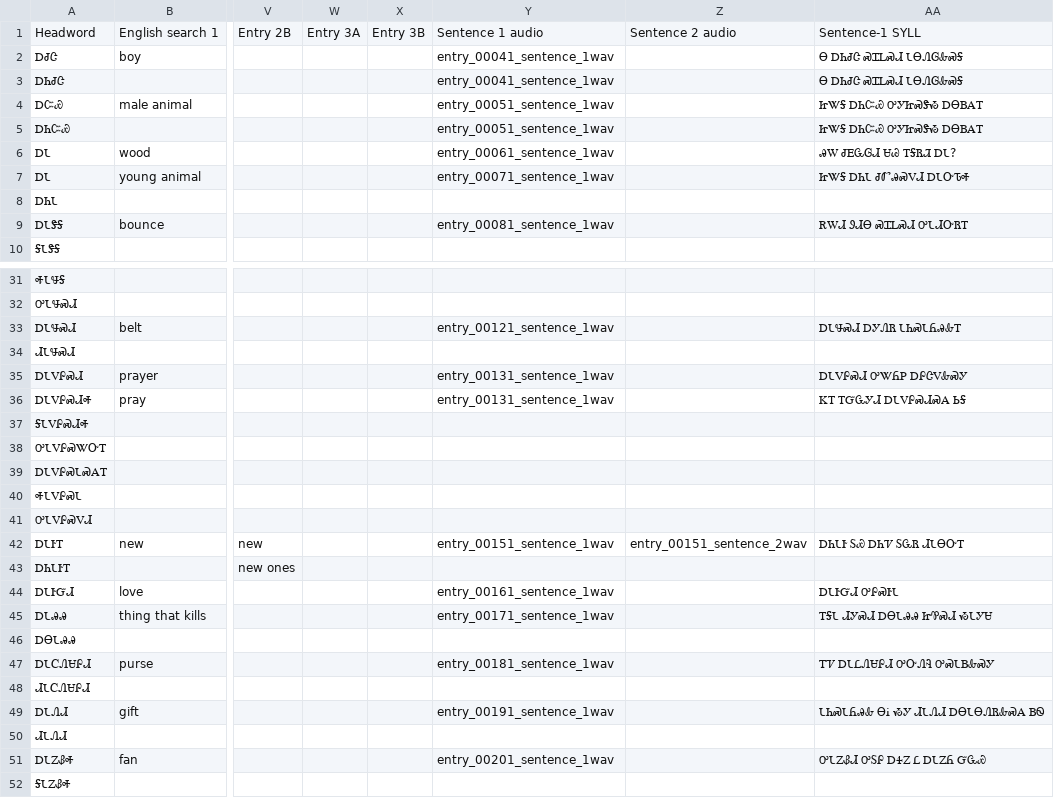
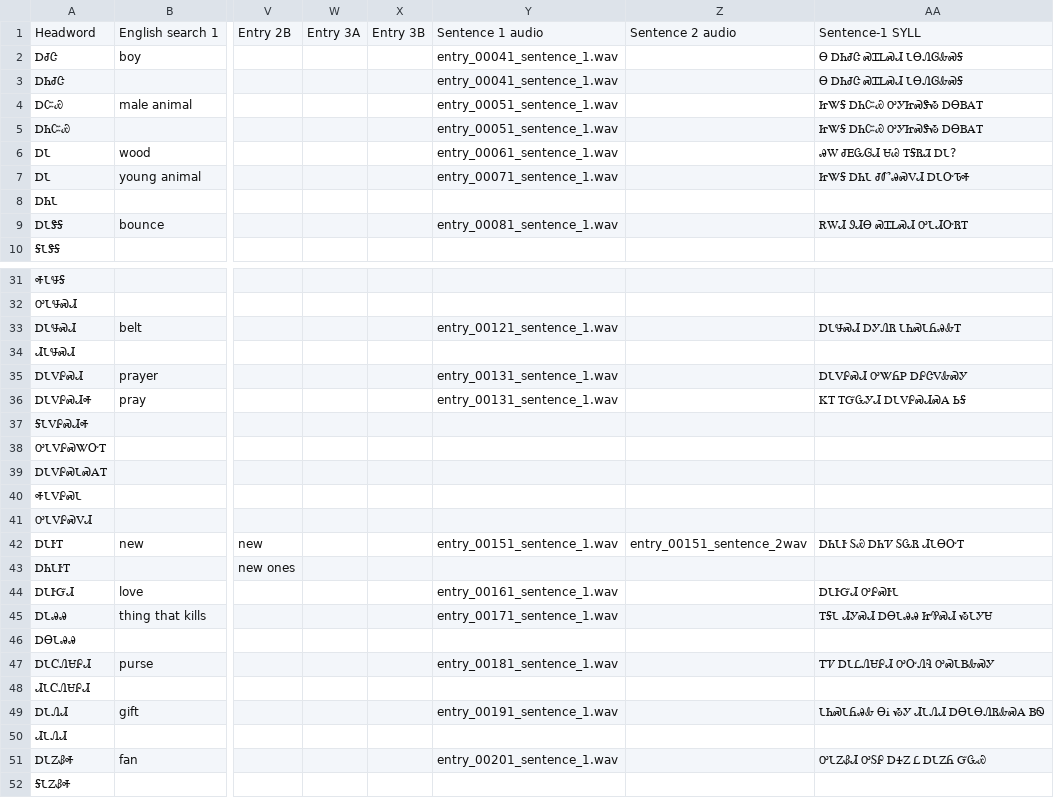
Before and after one commit to KiwaDigital/cherokee-dictionary, a CSV file: dictionary.csv, drawn as a sheet; only a part is shown, gaps mark what is left out; the diff covers the shown part only; the diff names each change by its address in the sheet, - before the commit and + after, or states it on an @@ line.

Commit message:
Add files via upload

```diff
--- a/dictionary.csv
+++ b/dictionary.csv
-Y2:Y3: entry_00041_sentence_1wav
+Y2:Y3: entry_00041_sentence_1.wav
-Y4:Y5: entry_00051_sentence_1wav
+Y4:Y5: entry_00051_sentence_1.wav
-Y6: entry_00061_sentence_1wav
+Y6: entry_00061_sentence_1.wav
-Y7: entry_00071_sentence_1wav
+Y7: entry_00071_sentence_1.wav
-Y9: entry_00081_sentence_1wav
+Y9: entry_00081_sentence_1.wav
-Y33: entry_00121_sentence_1wav
+Y33: entry_00121_sentence_1.wav
-Y35:Y36: entry_00131_sentence_1wav
+Y35:Y36: entry_00131_sentence_1.wav
-Y42: entry_00151_sentence_1wav
+Y42: entry_00151_sentence_1.wav
-Y44: entry_00161_sentence_1wav
+Y44: entry_00161_sentence_1.wav
-Y45: entry_00171_sentence_1wav
+Y45: entry_00171_sentence_1.wav
-Y47: entry_00181_sentence_1wav
+Y47: entry_00181_sentence_1.wav
-Y49: entry_00191_sentence_1wav
+Y49: entry_00191_sentence_1.wav
-Y51: entry_00201_sentence_1wav
+Y51: entry_00201_sentence_1.wav
```
Also changed, not shown: 14 edited cells elsewhere in this file.
